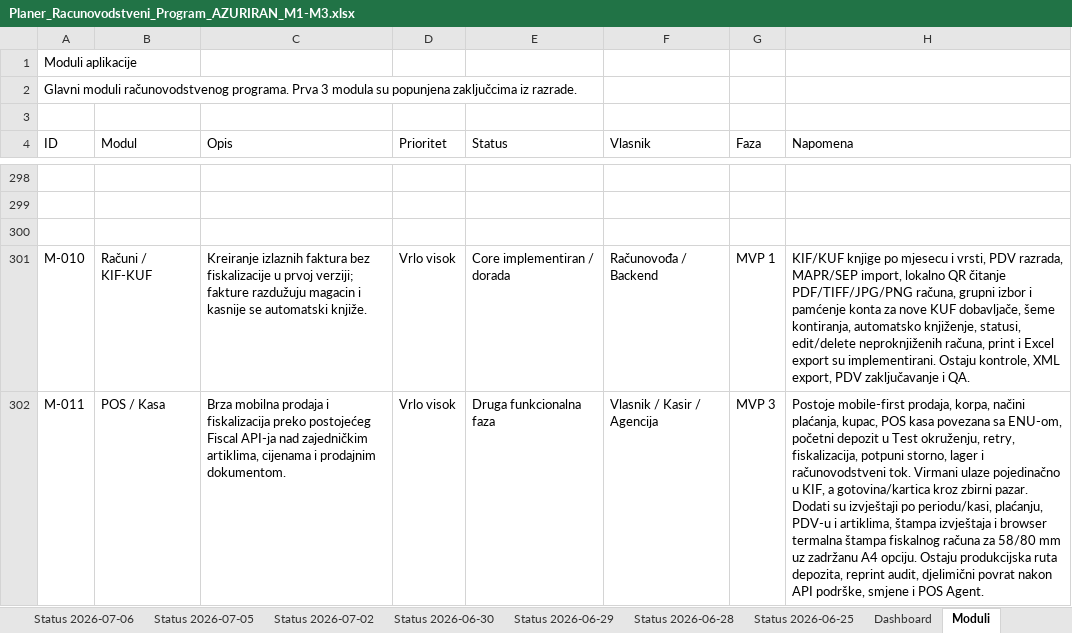
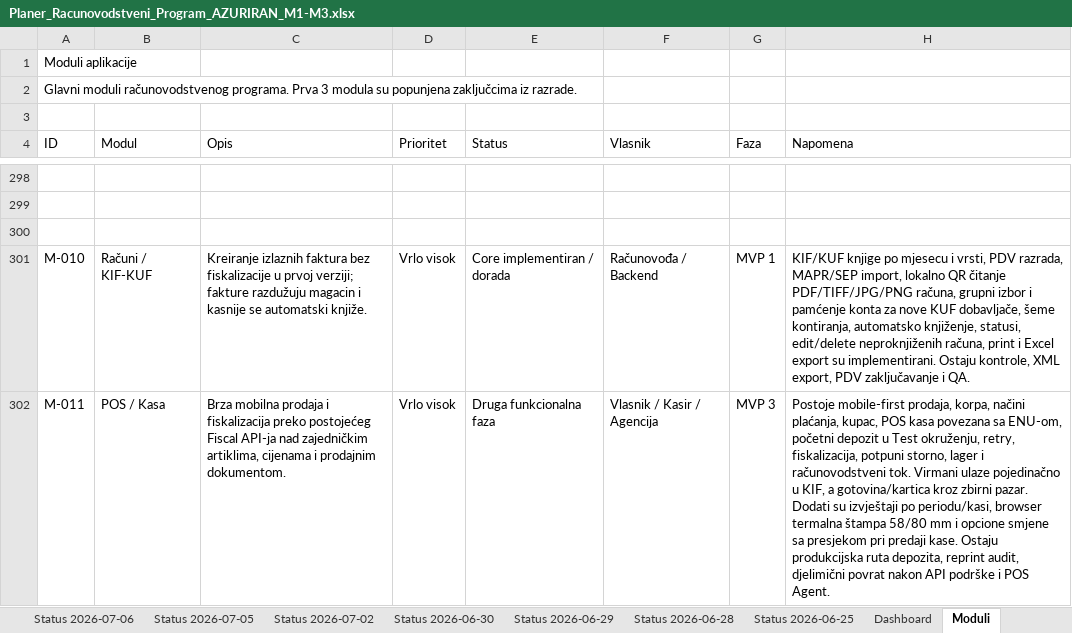
Before and after one commit to zeljkobar/knjigovodstvoonline, an Excel workbook: zadaci/Planer_Racunovodstveni_Program_AZURIRAN_M1-M3.xlsx, sheet Moduli, drawn as a sheet; only a part is shown, gaps mark what is left out; values as stored, in another font and other column widths than the file's, no borders; the diff names each change by its address in the sheet, - before the commit and + after, or states it on an @@ line.

```diff
--- a/zadaci/Planer_Racunovodstveni_Program_AZURIRAN_M1-M3.xlsx (sheet Moduli)
+++ b/zadaci/Planer_Racunovodstveni_Program_AZURIRAN_M1-M3.xlsx (sheet Moduli)
-H302 (Napomena): …po periodu/kasi, plaćanju, PDV-u i artiklima, štampa izvještaja i browser termalna štampa fiskalnog računa za 58/80 mm uz zadržanu A4 opciju. Ostaju produkcijska ruta depozita, reprint audit, djelimični povrat nakon API podrške, smjene i POS…
+H302 (Napomena): …po periodu/kasi, browser termalna štampa 58/80 mm i opcione smjene sa presjekom pri predaji kase. Ostaju produkcijska ruta depozita, reprint audit, djelimični povrat nakon API podrške i POS…
```
Also changed, not shown: sheet Funkcionalnosti, sheet Testovi, sheet Ekrani, 27 other files.
